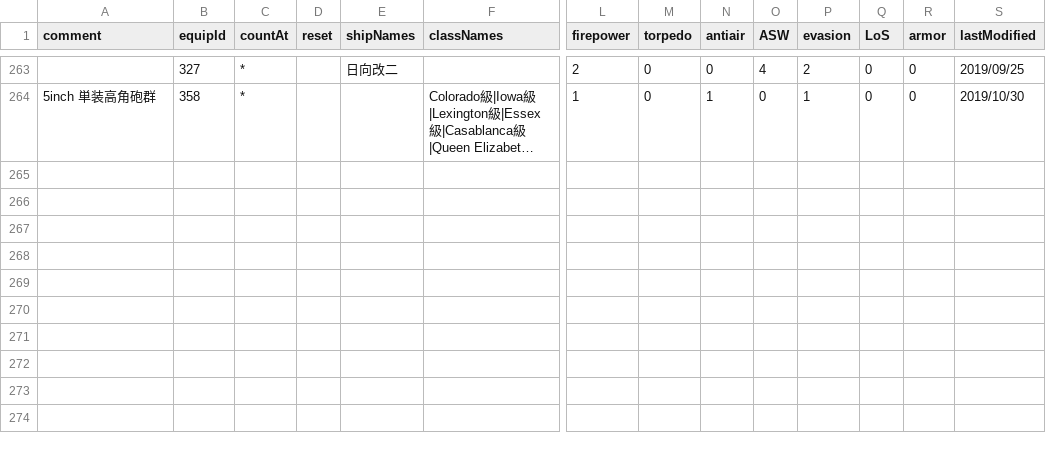
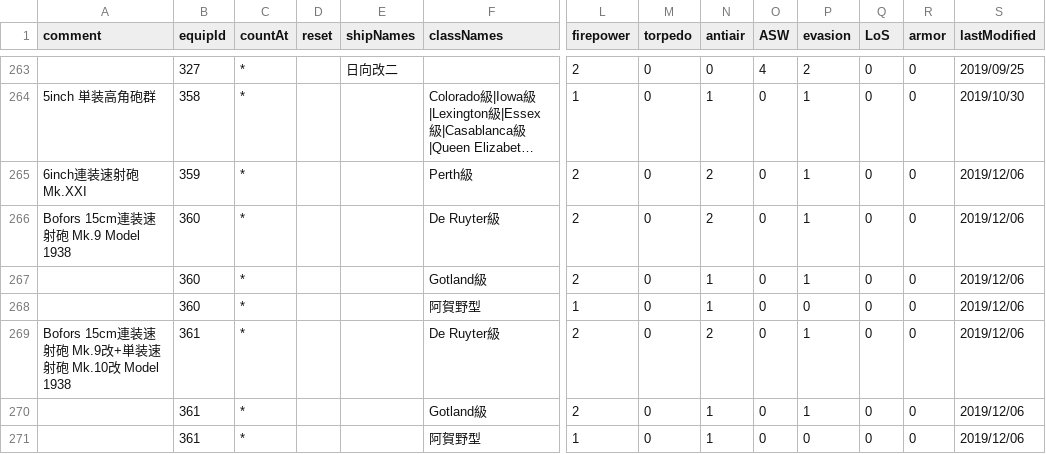
Before and after one commit to thisleaf/thisleaf.github.io, a CSV file: data/kancolle_equipbonus.csv, drawn as a sheet; only a part is shown, gaps mark what is left out; long unchanged cells end in …; rows hold the shown columns only; the diff names each change by its address in the sheet, - before the commit and + after, or states it on an @@ line.

```diff
--- a/data/kancolle_equipbonus.csv
+++ b/data/kancolle_equipbonus.csv
+row 265: 6inch連装速射砲 Mk.XXI | 359 | * |  |  | Perth級 | 2 | 0 | 2 | 0 | 1 | 0 | 0 | 2019/12/06
+row 266: Bofors 15cm連装速射砲 Mk.9 Model 1938 | 360 | * |  |  | De Ruyter級 | 2 | 0 | 2 | 0 | 1 | 0 | 0 | 2019/12/06
+row 267:  | 360 | * |  |  | Gotland級 | 2 | 0 | 1 | 0 | 1 | 0 | 0 | 2019/12/06
+row 268:  | 360 | * |  |  | 阿賀野型 | 1 | 0 | 1 | 0 | 0 | 0 | 0 | 2019/12/06
+row 269: Bofors 15cm連装速射砲 Mk.9改+単装速射砲 Mk.10改 Model 1938 | 361 | * |  |  | De Ruyter級 | 2 | 0 | 2 | 0 | 1 | 0 | 0 | 2019/12/06
+row 270:  | 361 | * |  |  | Gotland級 | 2 | 0 | 1 | 0 | 1 | 0 | 0 | 2019/12/06
+row 271:  | 361 | * |  |  | 阿賀野型 | 1 | 0 | 1 | 0 | 0 | 0 | 0 | 2019/12/06
```
Also changed, not shown: data/kancolle_equipment.csv, data/kancolle_shiplist.csv, 1 other file.
